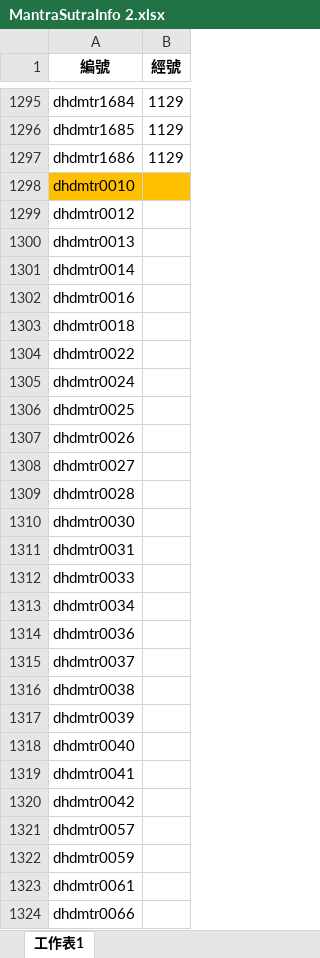
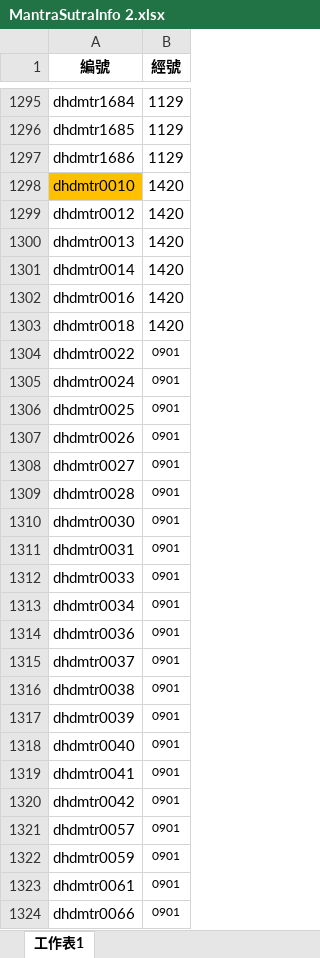
Before and after one commit to DILA-edu/DHDMaterial, an Excel workbook: MantraSutraInfo 2.xlsx, sheet 工作表1, drawn as a sheet; only a part is shown, gaps mark what is left out; values as stored, in another font and other column widths than the file's, no borders; the diff covers the shown part only; the diff names each change by its address in the sheet, - before the commit and + after, or states it on an @@ line.

Commit message:
更新待補經號
更新待補經號

```diff
--- a/MantraSutraInfo 2.xlsx (sheet 工作表1)
+++ b/MantraSutraInfo 2.xlsx (sheet 工作表1)
-B1298:B1303 (經號): (empty)
+B1298:B1303 (經號): 1420
-B1298 fill: #FFC000
+B1298 fill: none
-B1304:B1324 (經號): (empty)
+B1304:B1324 (經號): 0901
```
Also changed, not shown: 50 edited cells elsewhere in this sheet.
